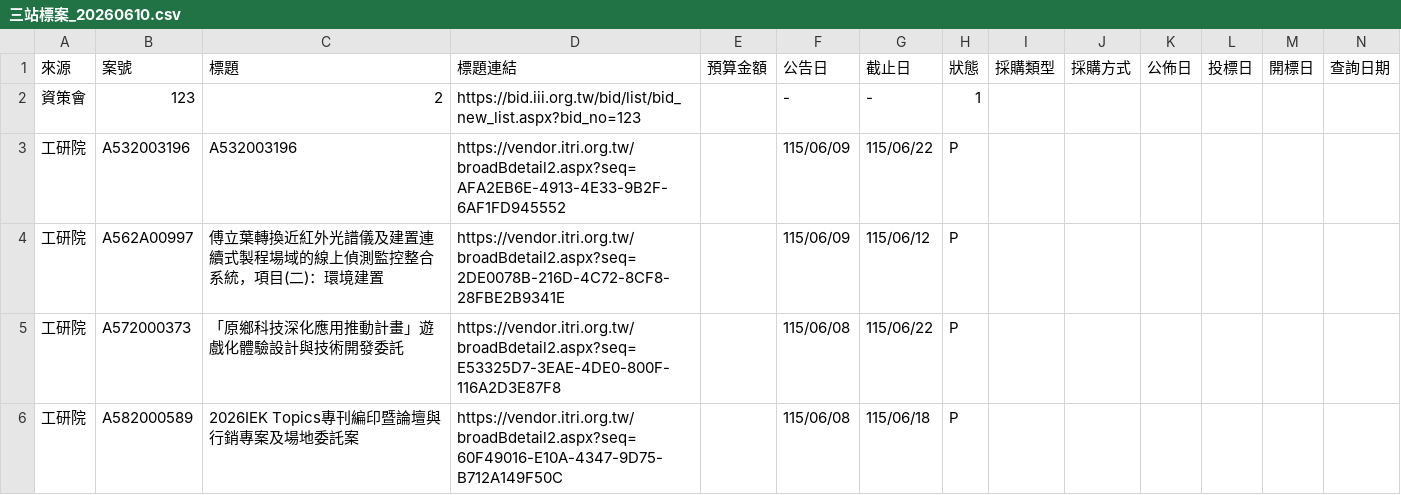
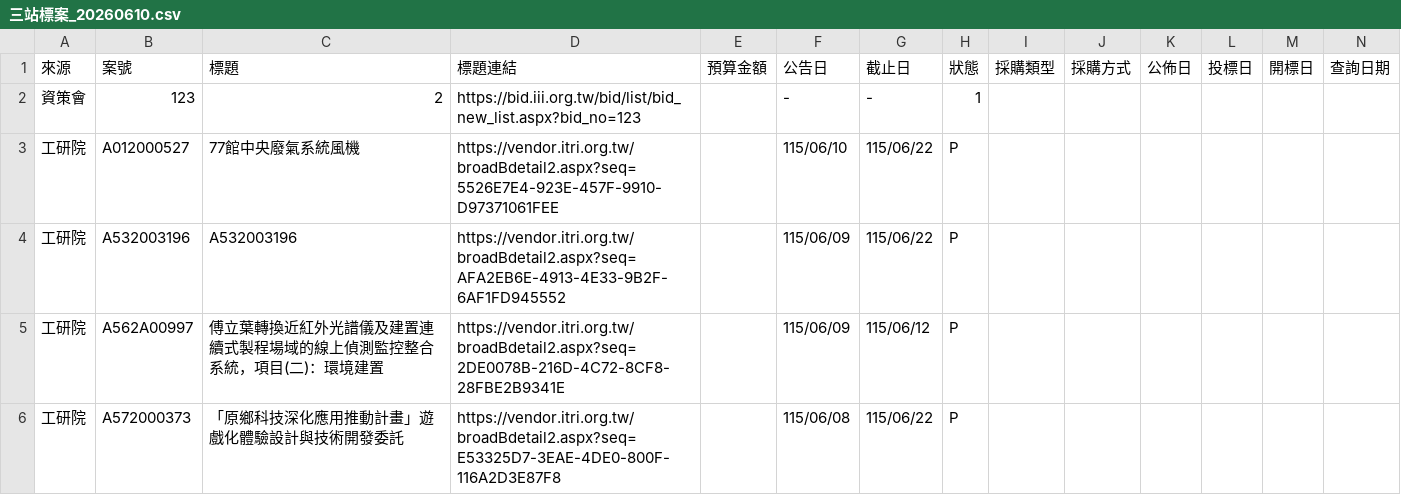
Before and after one commit to espresso3568/bitwin, a CSV file: data/三站標案_20260610.csv, drawn as a sheet; only a part is shown; the shorter side is filled out with more unchanged rows; rows hold the shown columns only; the diff names each change by its address in the sheet, - before the commit and + after, or states it on an @@ line.

```diff
--- a/data/三站標案_20260610.csv
+++ b/data/三站標案_20260610.csv
+row 3: 工研院 | A012000527 | 77館中央廢氣系統風機 | https://vendor.itri.org.tw/broadBdetail2.aspx?seq=5526E7E4-923E-457F-9910-D97371061FEE |  | 115/06/10 | 115/06/22 | P
```
Also changed, not shown: 4 other files.
